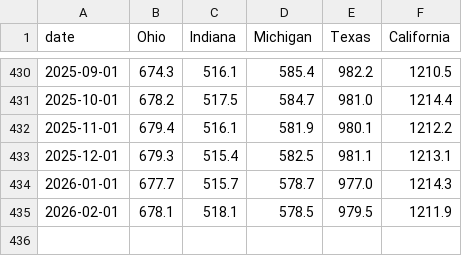
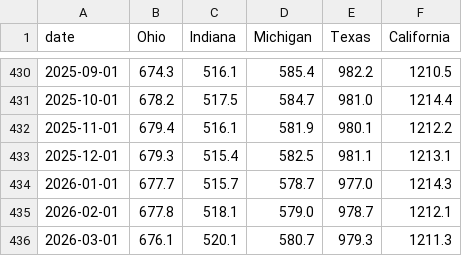
Before and after one commit to fmegahed/ts_viz, a CSV file: data/demo_manufacturing_wide.csv, drawn as a sheet; only a part is shown, gaps mark what is left out.

```diff
--- a/data/demo_manufacturing_wide.csv
+++ b/data/demo_manufacturing_wide.csv
@@ -434,2 +434,3 @@ date,Ohio,Indiana,Michigan,Texas,California
 2026-01-01,677.7,515.7,578.7,977.0,1214.3
-2026-02-01,678.1,518.1,578.5,979.5,1211.9
+2026-02-01,677.8,518.1,579.0,978.7,1212.1
+2026-03-01,676.1,520.1,580.7,979.3,1211.3
```
Also changed, not shown: data/demo_manufacturing_long.csv, data/demo_ohio_unemployment.csv, 1 other file.
